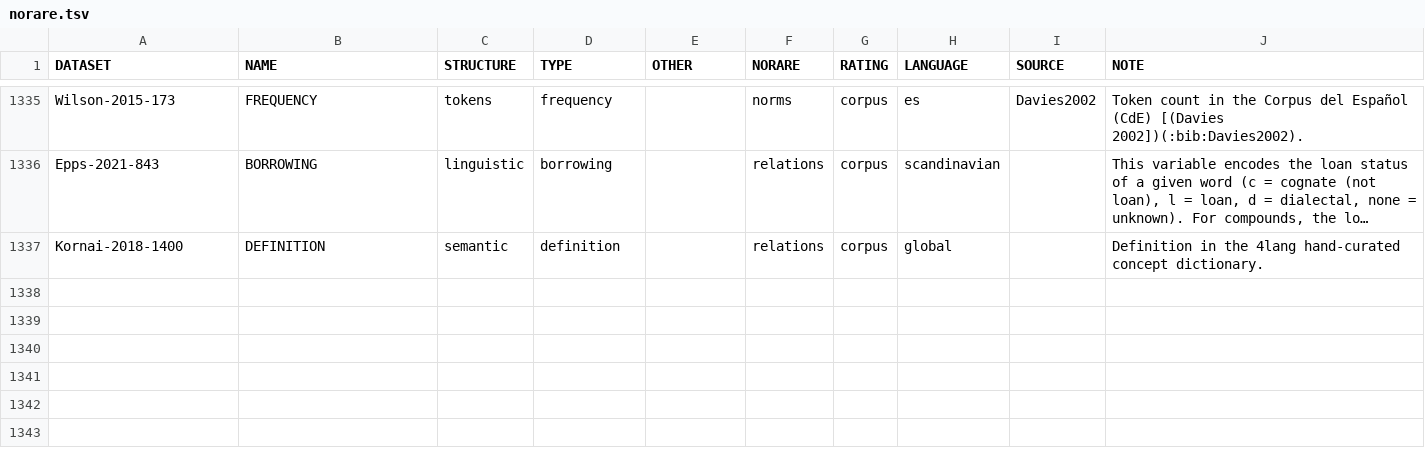
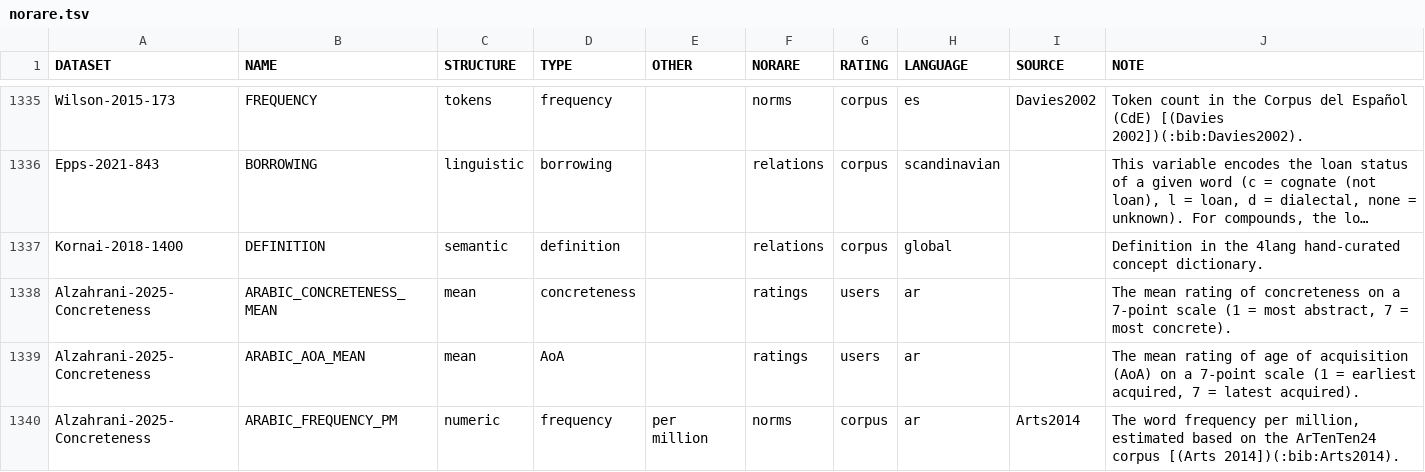
Before and after one commit to concepticon/norare-data, a TSV file: norare.tsv, drawn as a sheet; only a part is shown, gaps mark what is left out; long unchanged cells end in …; the diff names each change by its address in the sheet, - before the commit and + after, or states it on an @@ line.

Commit message:
adding dataset

```diff
--- a/norare.tsv
+++ b/norare.tsv
+row 1338: Alzahrani-2025-Concreteness | ARABIC_CONCRETENESS_MEAN | mean | concreteness |  | ratings | users | ar |  | The mean rating of concreteness on a 7-point scale (1 = most abstract, 7 = most concrete).
+row 1339: Alzahrani-2025-Concreteness | ARABIC_AOA_MEAN | mean | AoA |  | ratings | users | ar |  | The mean rating of age of acquisition (AoA) on a 7-point scale (1 = earliest acquired, 7 = latest acquired).
+row 1340: Alzahrani-2025-Concreteness | ARABIC_FREQUENCY_PM | numeric | frequency | per million | norms | corpus | ar | Arts2014 | The word frequency per million, estimated based on the ArTenTen24 corpus [(Arts 2014])(:bib:Arts2014).
```
Also changed, not shown: datasets.tsv, 3 other files.
